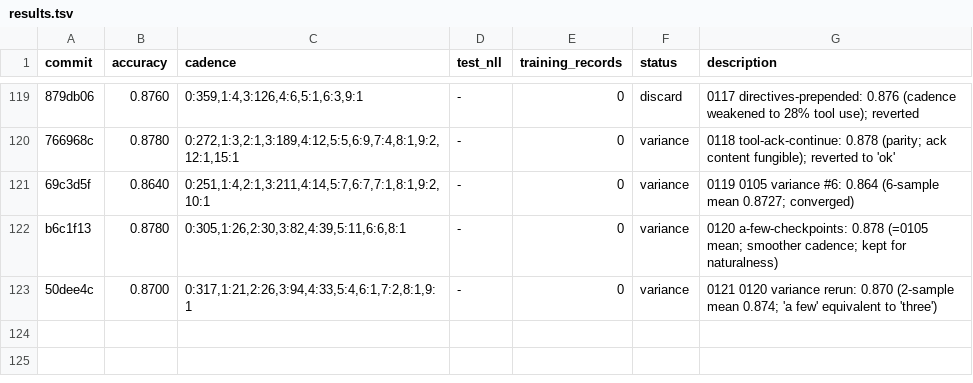
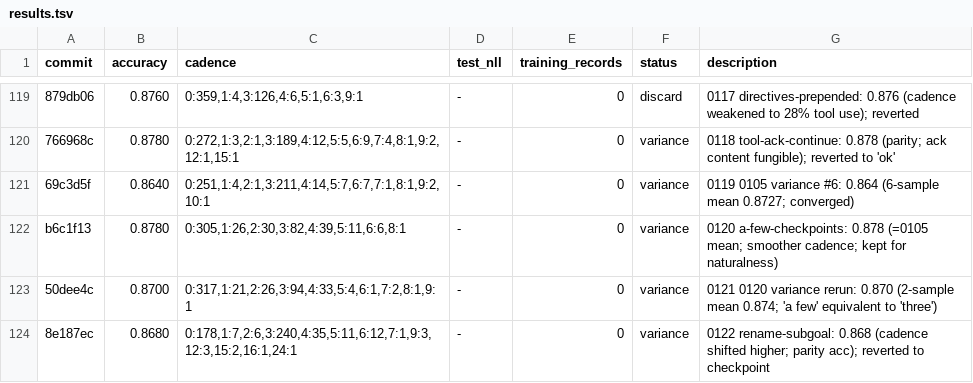
Before and after one commit to dphuang2/tinker-cookbook, a TSV file: tinker_cookbook/recipes/interview/results.tsv, drawn as a sheet; only a part is shown, gaps mark what is left out.

Commit message:
0122 rename-subgoal: variance: 0.8680 (parity; revert to checkpoint)

```diff
--- a/tinker_cookbook/recipes/interview/results.tsv
+++ b/tinker_cookbook/recipes/interview/results.tsv
@@ -123 +123,2 @@ b6c1f13	0.8780	0:305,1:26,2:30,3:82,4:39,5:11,6:6,8:1	-	0	variance	0120 a-few-ch
 50dee4c	0.8700	0:317,1:21,2:26,3:94,4:33,5:4,6:1,7:2,8:1,9:1	-	0	variance	0121 0120 variance rerun: 0.870 (2-sample mean 0.874; 'a few' equivalent to 'three')
+8e187ec	0.8680	0:178,1:7,2:6,3:240,4:35,5:11,6:12,7:1,9:3,12:3,15:2,16:1,24:1	-	0	variance	0122 rename-subgoal: 0.868 (cadence shifted higher; parity acc); reverted to checkpoint
```
Also changed, not shown: 5 other files.
